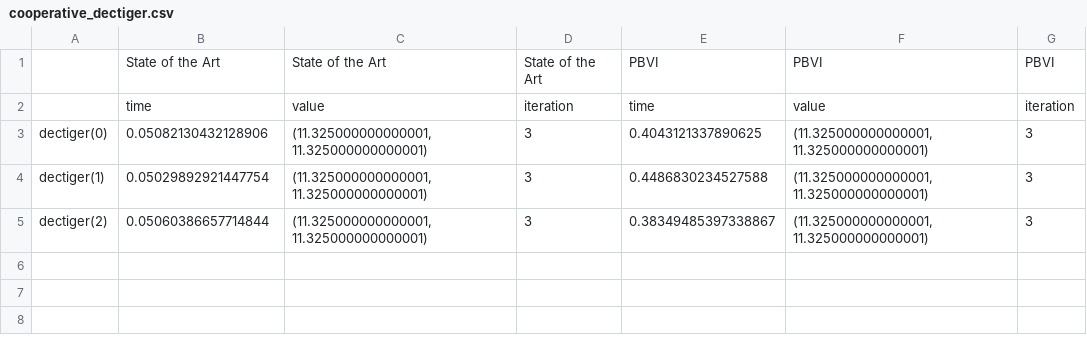
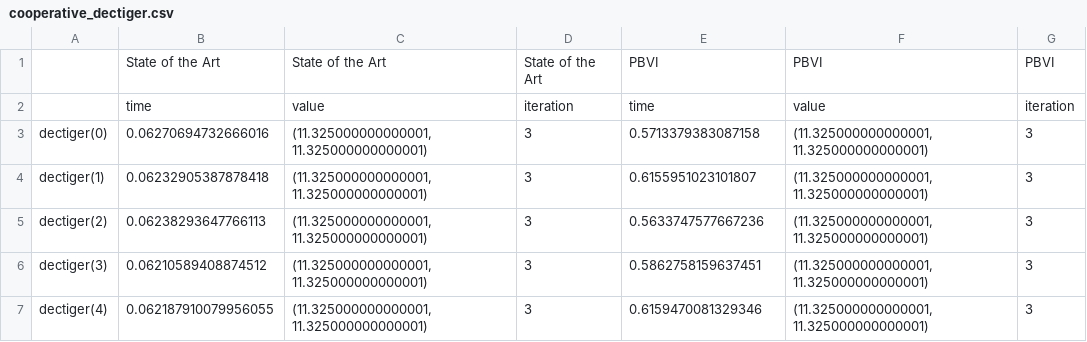
Before and after one commit to izzikampono/Thesis, a CSV file: processed_results/cooperative_dectiger.csv, drawn as a sheet.

```diff
--- a/processed_results/cooperative_dectiger.csv
+++ b/processed_results/cooperative_dectiger.csv
@@ -2,4 +2,6 @@
 ,time,value,iteration,time,value,iteration
-dectiger(0),0.05082130432128906,"(11.325000000000001, 11.325000000000001)",3,0.4043121337890625,"(11.325000000000001, 11.325000000000001)",3
-dectiger(1),0.05029892921447754,"(11.325000000000001, 11.325000000000001)",3,0.4486830234527588,"(11.325000000000001, 11.325000000000001)",3
-dectiger(2),0.05060386657714844,"(11.325000000000001, 11.325000000000001)",3,0.38349485397338867,"(11.325000000000001, 11.325000000000001)",3
+dectiger(0),0.06270694732666016,"(11.325000000000001, 11.325000000000001)",3,0.5713379383087158,"(11.325000000000001, 11.325000000000001)",3
+dectiger(1),0.06232905387878418,"(11.325000000000001, 11.325000000000001)",3,0.6155951023101807,"(11.325000000000001, 11.325000000000001)",3
+dectiger(2),0.06238293647766113,"(11.325000000000001, 11.325000000000001)",3,0.5633747577667236,"(11.325000000000001, 11.325000000000001)",3
+dectiger(3),0.06210589408874512,"(11.325000000000001, 11.325000000000001)",3,0.5862758159637451,"(11.325000000000001, 11.325000000000001)",3
+dectiger(4),0.062187910079956055,"(11.325000000000001, 11.325000000000001)",3,0.6159470081329346,"(11.325000000000001, 11.325000000000001)",3
```
Also changed, not shown: processed_results/stackelberg_dectiger.csv, processed_results/zerosum_dectiger.csv, 18 other files.
